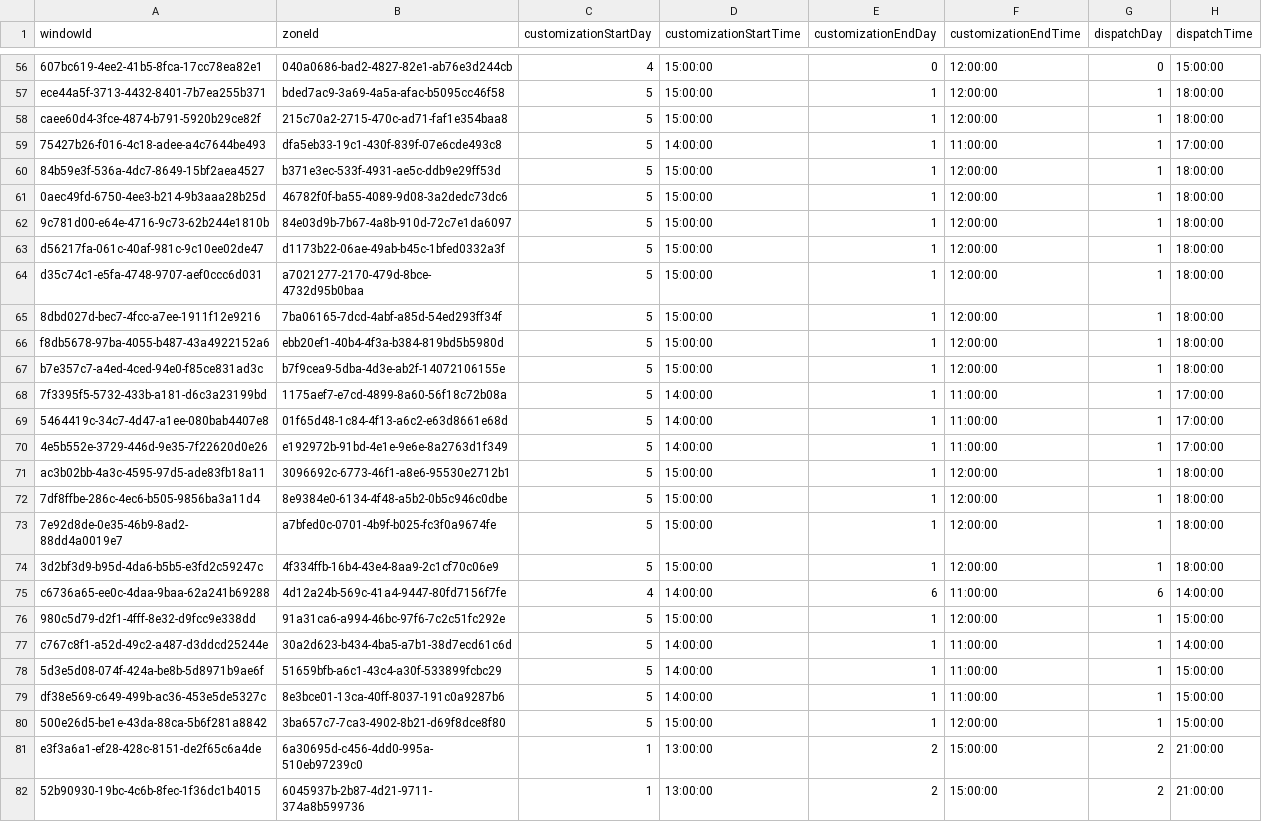
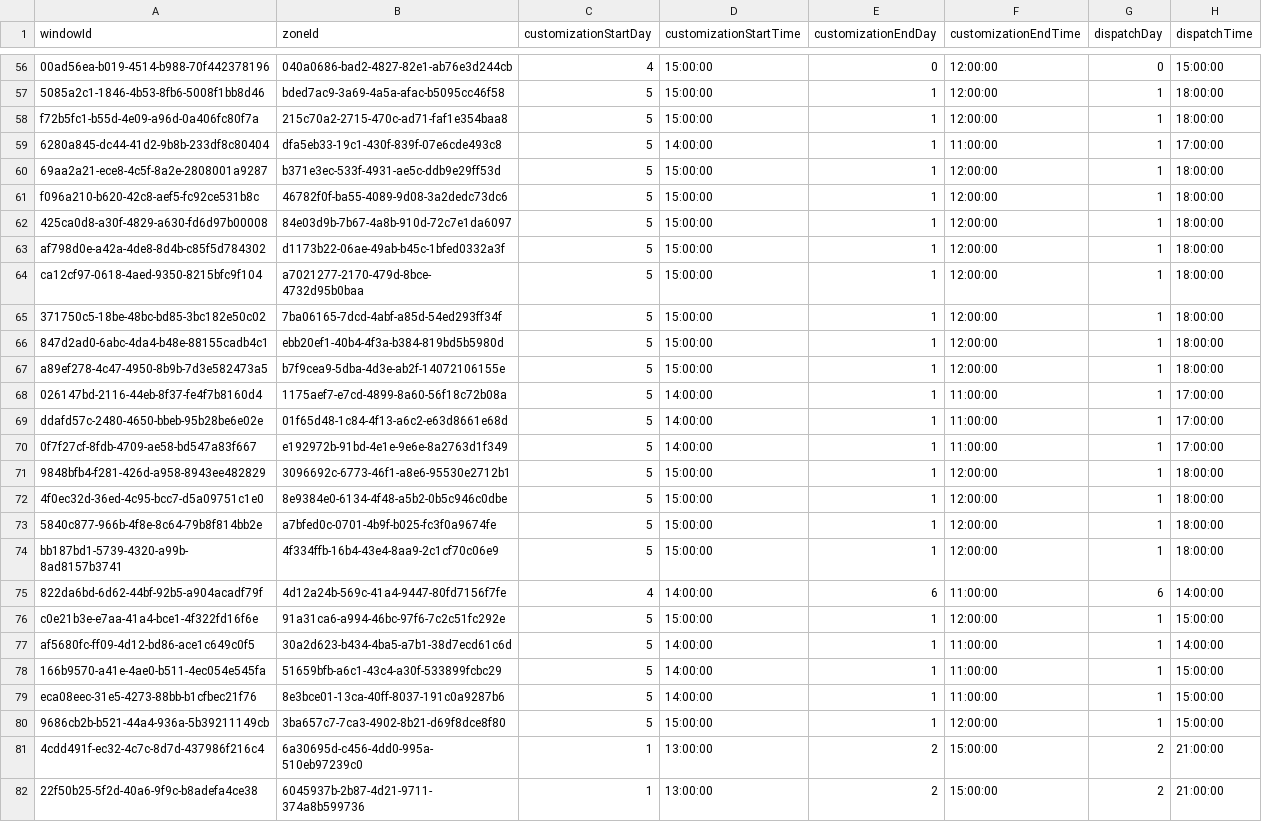
Before and after one commit to giulianat/window-exception-validation, a CSV file: WindowExceptionsGenerator/TestCsv/CSV Upload - Windows.csv, drawn as a sheet; only a part is shown, gaps mark what is left out; the diff covers the shown part only; the diff names each change by its address in the sheet, - before the commit and + after, or states it on an @@ line.

Commit message:
Refactor GenerateWindows method

```diff
--- a/WindowExceptionsGenerator/TestCsv/CSV Upload - Windows.csv
+++ b/WindowExceptionsGenerator/TestCsv/CSV Upload - Windows.csv
-A56 (windowId): 607bc619-4ee2-41b5-8fca-17cc78ea82e1
+A56 (windowId): 00ad56ea-b019-4514-b988-70f442378196
-A57 (windowId): ece44a5f-3713-4432-8401-7b7ea255b371
+A57 (windowId): 5085a2c1-1846-4b53-8fb6-5008f1bb8d46
-A58 (windowId): caee60d4-3fce-4874-b791-5920b29ce82f
+A58 (windowId): f72b5fc1-b55d-4e09-a96d-0a406fc80f7a
-A59 (windowId): 75427b26-f016-4c18-adee-a4c7644be493
+A59 (windowId): 6280a845-dc44-41d2-9b8b-233df8c80404
-A60 (windowId): 84b59e3f-536a-4dc7-8649-15bf2aea4527
+A60 (windowId): 69aa2a21-ece8-4c5f-8a2e-2808001a9287
-A61 (windowId): 0aec49fd-6750-4ee3-b214-9b3aaa28b25d
+A61 (windowId): f096a210-b620-42c8-aef5-fc92ce531b8c
-A62 (windowId): 9c781d00-e64e-4716-9c73-62b244e1810b
+A62 (windowId): 425ca0d8-a30f-4829-a630-fd6d97b00008
-A63 (windowId): d56217fa-061c-40af-981c-9c10ee02de47
+A63 (windowId): af798d0e-a42a-4de8-8d4b-c85f5d784302
-A64 (windowId): d35c74c1-e5fa-4748-9707-aef0ccc6d031
+A64 (windowId): ca12cf97-0618-4aed-9350-8215bfc9f104
-A65 (windowId): 8dbd027d-bec7-4fcc-a7ee-1911f12e9216
+A65 (windowId): 371750c5-18be-48bc-bd85-3bc182e50c02
-A66 (windowId): f8db5678-97ba-4055-b487-43a4922152a6
+A66 (windowId): 847d2ad0-6abc-4da4-b48e-88155cadb4c1
-A67 (windowId): b7e357c7-a4ed-4ced-94e0-f85ce831ad3c
+A67 (windowId): a89ef278-4c47-4950-8b9b-7d3e582473a5
-A68 (windowId): 7f3395f5-5732-433b-a181-d6c3a23199bd
+A68 (windowId): 026147bd-2116-44eb-8f37-fe4f7b8160d4
-A69 (windowId): 5464419c-34c7-4d47-a1ee-080bab4407e8
+A69 (windowId): ddafd57c-2480-4650-bbeb-95b28be6e02e
-A70 (windowId): 4e5b552e-3729-446d-9e35-7f22620d0e26
+A70 (windowId): 0f7f27cf-8fdb-4709-ae58-bd547a83f667
-A71 (windowId): ac3b02bb-4a3c-4595-97d5-ade83fb18a11
+A71 (windowId): 9848bfb4-f281-426d-a958-8943ee482829
-A72 (windowId): 7df8ffbe-286c-4ec6-b505-9856ba3a11d4
+A72 (windowId): 4f0ec32d-36ed-4c95-bcc7-d5a09751c1e0
-A73 (windowId): 7e92d8de-0e35-46b9-8ad2-88dd4a0019e7
+A73 (windowId): 5840c877-966b-4f8e-8c64-79b8f814bb2e
-A74 (windowId): 3d2bf3d9-b95d-4da6-b5b5-e3fd2c59247c
+A74 (windowId): bb187bd1-5739-4320-a99b-8ad8157b3741
-A75 (windowId): c6736a65-ee0c-4daa-9baa-62a241b69288
+A75 (windowId): 822da6bd-6d62-44bf-92b5-a904acadf79f
-A76 (windowId): 980c5d79-d2f1-4fff-8e32-d9fcc9e338dd
+A76 (windowId): c0e21b3e-e7aa-41a4-bce1-4f322fd16f6e
-A77 (windowId): c767c8f1-a52d-49c2-a487-d3ddcd25244e
+A77 (windowId): af5680fc-ff09-4d12-bd86-ace1c649c0f5
-A78 (windowId): 5d3e5d08-074f-424a-be8b-5d8971b9ae6f
+A78 (windowId): 166b9570-a41e-4ae0-b511-4ec054e545fa
-A79 (windowId): df38e569-c649-499b-ac36-453e5de5327c
+A79 (windowId): eca08eec-31e5-4273-88bb-b1cfbec21f76
-A80 (windowId): 500e26d5-be1e-43da-88ca-5b6f281a8842
+A80 (windowId): 9686cb2b-b521-44a4-936a-5b39211149cb
-A81 (windowId): e3f3a6a1-ef28-428c-8151-de2f65c6a4de
+A81 (windowId): 4cdd491f-ec32-4c7c-8d7d-437986f216c4
-A82 (windowId): 52b90930-19bc-4c6b-8fec-1f36dc1b4015
+A82 (windowId): 22f50b25-5f2d-40a6-9f9c-b8adefa4ce38
```
Also changed, not shown: 151 edited cells elsewhere in this file, WindowExceptionsGenerator/TestCsv/CSV Upload - Zones - Line Haul.csv, WindowExceptionsGenerator/TestCsv/CSV Upload - Zones - Local.csv, 2 other files.
